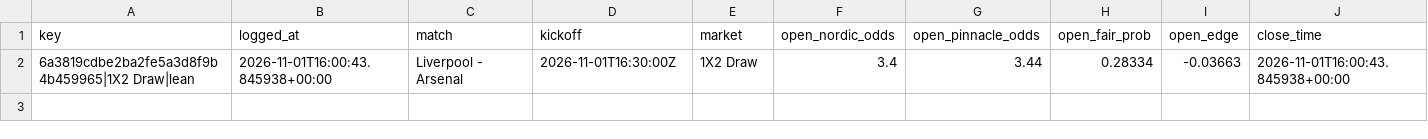
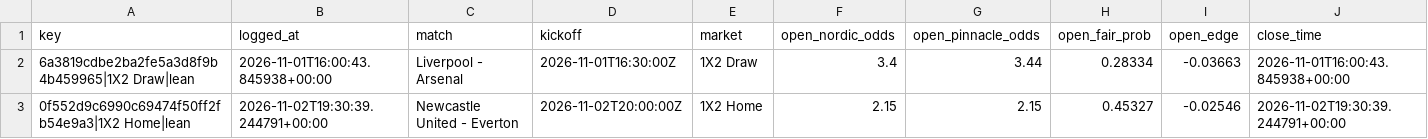
Before and after one commit to Andyabb99/odds-logger, a CSV file: bets.csv, drawn as a sheet; only a part is shown; rows hold the shown columns only; the diff names each change by its address in the sheet, - before the commit and + after, or states it on an @@ line.

```diff
--- a/bets.csv
+++ b/bets.csv
+row 3: 0f552d9c6990c69474f50ff2fb54e9a3|1X2 Home|lean | 2026-11-02T19:30:39.244791+00:00 | Newcastle United - Everton | 2026-11-02T20:00:00Z | 1X2 Home | 2.15 | 2.15 | 0.45327 | -0.02546 | 2026-11-02T19:30:39.244791+00:00
```
Also changed, not shown: snapshots.csv, totals_gaps.csv, 1 other file.
